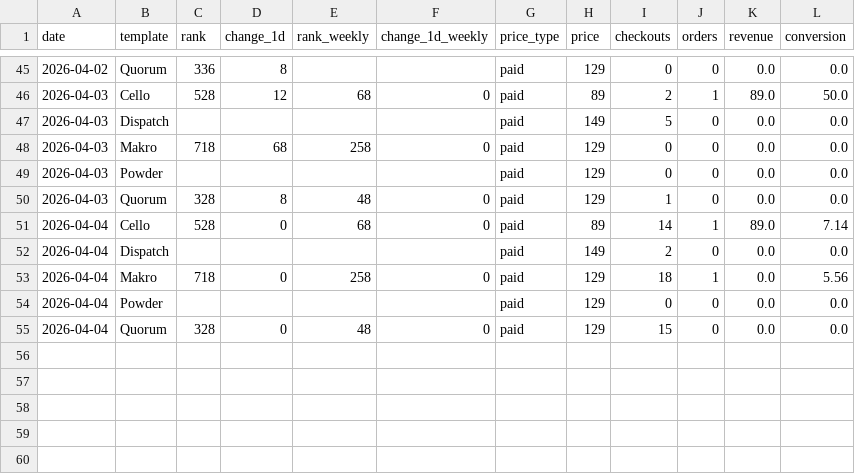
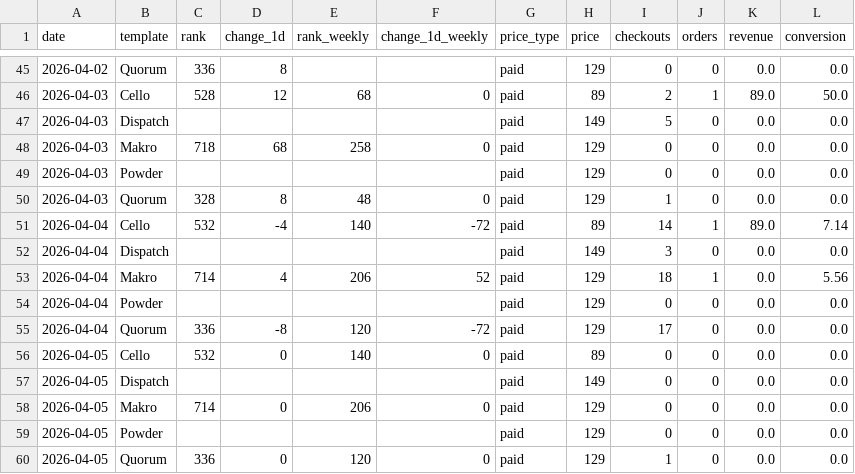
Before and after one commit to stfnco/easyfast-analytics, a CSV file: easyfast_ranks_history.csv, drawn as a sheet; only a part is shown, gaps mark what is left out.

```diff
--- a/easyfast_ranks_history.csv
+++ b/easyfast_ranks_history.csv
@@ -50,6 +50,11 @@ date,template,rank,change_1d,rank_weekly,change_1d_weekly,price_type,price,check
 2026-04-03,Quorum,328,8,48,0,paid,129,1,0,0.0,0.0
-2026-04-04,Cello,528,0,68,0,paid,89,14,1,89.0,7.14
-2026-04-04,Dispatch,,,,,paid,149,2,0,0.0,0.0
-2026-04-04,Makro,718,0,258,0,paid,129,18,1,0.0,5.56
+2026-04-04,Cello,532,-4,140,-72,paid,89,14,1,89.0,7.14
+2026-04-04,Dispatch,,,,,paid,149,3,0,0.0,0.0
+2026-04-04,Makro,714,4,206,52,paid,129,18,1,0.0,5.56
 2026-04-04,Powder,,,,,paid,129,0,0,0.0,0.0
-2026-04-04,Quorum,328,0,48,0,paid,129,15,0,0.0,0.0
+2026-04-04,Quorum,336,-8,120,-72,paid,129,17,0,0.0,0.0
+2026-04-05,Cello,532,0,140,0,paid,89,0,0,0.0,0.0
+2026-04-05,Dispatch,,,,,paid,149,0,0,0.0,0.0
+2026-04-05,Makro,714,0,206,0,paid,129,0,0,0.0,0.0
+2026-04-05,Powder,,,,,paid,129,0,0,0.0,0.0
+2026-04-05,Quorum,336,0,120,0,paid,129,1,0,0.0,0.0
```
